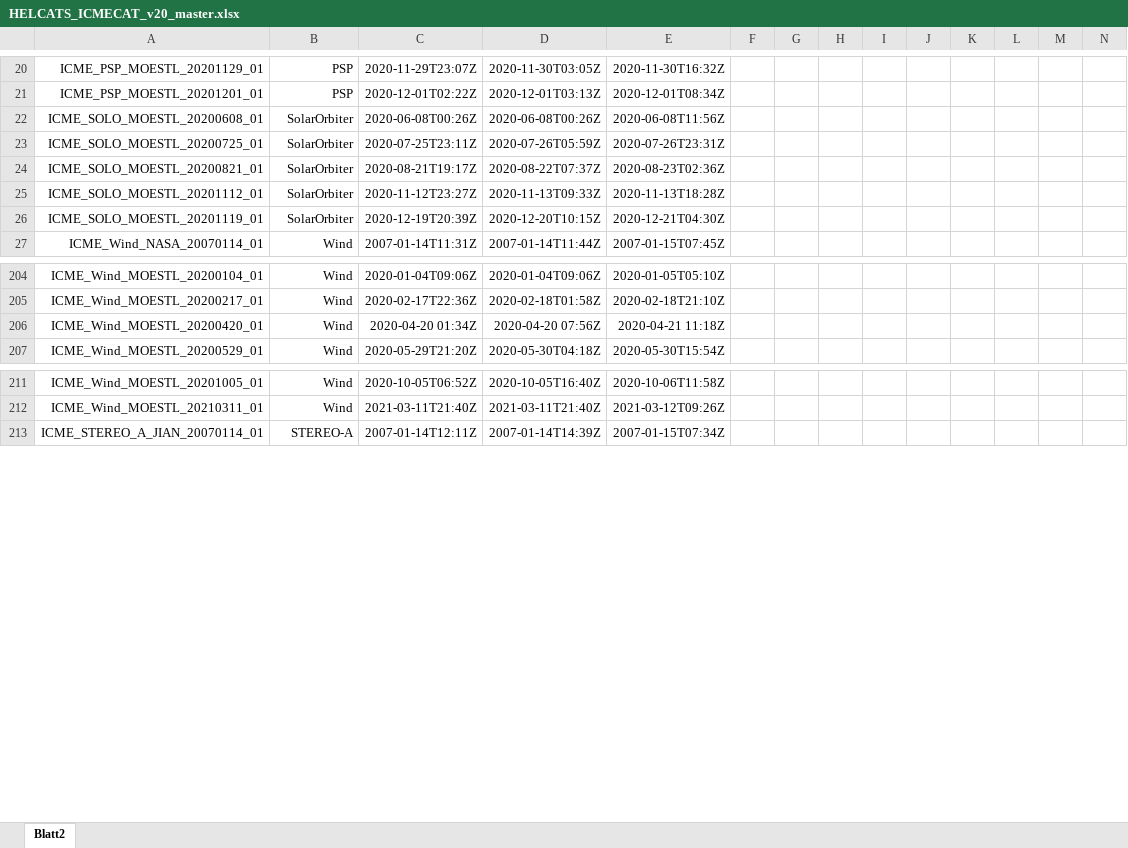
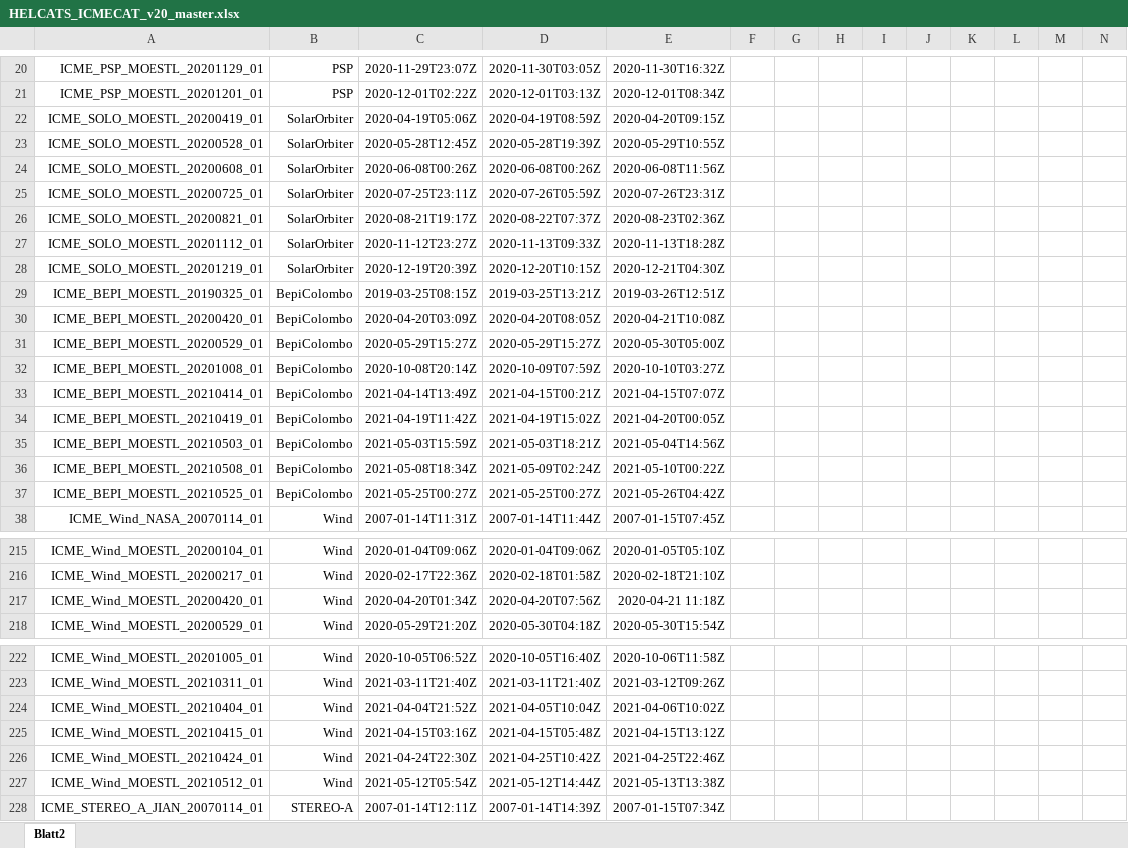
Before and after one commit to cmoestl/heliocats, an Excel workbook: icmecat/HELCATS_ICMECAT_v20_master.xlsx, sheet Blatt2, drawn as a sheet; only a part is shown, gaps mark what is left out; values as stored, in another font and other column widths than the file's, no borders; addresses are those after the commit; rows hold the shown columns only; the diff covers the shown part only; the diff names each change by its address in the sheet, - before the commit and + after, or states it on an @@ line.

```diff
--- a/icmecat/HELCATS_ICMECAT_v20_master.xlsx (sheet Blatt2)
+++ b/icmecat/HELCATS_ICMECAT_v20_master.xlsx (sheet Blatt2)
+row 22: ICME_SOLO_MOESTL_20200419_01 | SolarOrbiter | 2020-04-19T05:06Z | 2020-04-19T08:59Z | 2020-04-20T09:15Z
+row 23: ICME_SOLO_MOESTL_20200528_01 | SolarOrbiter | 2020-05-28T12:45Z | 2020-05-28T19:39Z | 2020-05-29T10:55Z
-A28: ICME_SOLO_MOESTL_20201119_01
+A28: ICME_SOLO_MOESTL_20201219_01
+row 29: ICME_BEPI_MOESTL_20190325_01 | BepiColombo | 2019-03-25T08:15Z | 2019-03-25T13:21Z | 2019-03-26T12:51Z
+row 30: ICME_BEPI_MOESTL_20200420_01 | BepiColombo | 2020-04-20T03:09Z | 2020-04-20T08:05Z | 2020-04-21T10:08Z
+row 31: ICME_BEPI_MOESTL_20200529_01 | BepiColombo | 2020-05-29T15:27Z | 2020-05-29T15:27Z | 2020-05-30T05:00Z
+row 32: ICME_BEPI_MOESTL_20201008_01 | BepiColombo | 2020-10-08T20:14Z | 2020-10-09T07:59Z | 2020-10-10T03:27Z
+row 33: ICME_BEPI_MOESTL_20210414_01 | BepiColombo | 2021-04-14T13:49Z | 2021-04-15T00:21Z | 2021-04-15T07:07Z
+row 34: ICME_BEPI_MOESTL_20210419_01 | BepiColombo | 2021-04-19T11:42Z | 2021-04-19T15:02Z | 2021-04-20T00:05Z
+row 35: ICME_BEPI_MOESTL_20210503_01 | BepiColombo | 2021-05-03T15:59Z | 2021-05-03T18:21Z | 2021-05-04T14:56Z
+row 36: ICME_BEPI_MOESTL_20210508_01 | BepiColombo | 2021-05-08T18:34Z | 2021-05-09T02:24Z | 2021-05-10T00:22Z
+row 37: ICME_BEPI_MOESTL_20210525_01 | BepiColombo | 2021-05-25T00:27Z | 2021-05-25T00:27Z | 2021-05-26T04:42Z
-C217: 2020-04-20 01:34Z
+C217: 2020-04-20T01:34Z
-D217: 2020-04-20 07:56Z
+D217: 2020-04-20T07:56Z
+row 224: ICME_Wind_MOESTL_20210404_01 | Wind | 2021-04-04T21:52Z | 2021-04-05T10:04Z | 2021-04-06T10:02Z
+row 225: ICME_Wind_MOESTL_20210415_01 | Wind | 2021-04-15T03:16Z | 2021-04-15T05:48Z | 2021-04-15T13:12Z
+row 226: ICME_Wind_MOESTL_20210424_01 | Wind | 2021-04-24T22:30Z | 2021-04-25T10:42Z | 2021-04-25T22:46Z
+row 227: ICME_Wind_MOESTL_20210512_01 | Wind | 2021-05-12T05:54Z | 2021-05-12T14:44Z | 2021-05-13T13:38Z
```
Also changed, not shown: 4 added rows elsewhere in this sheet, icmecat/HELCATS_ICMECAT_v20.xlsx, 21 other files.
